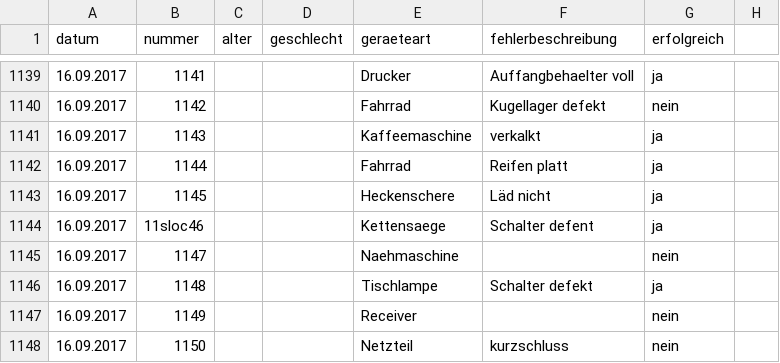
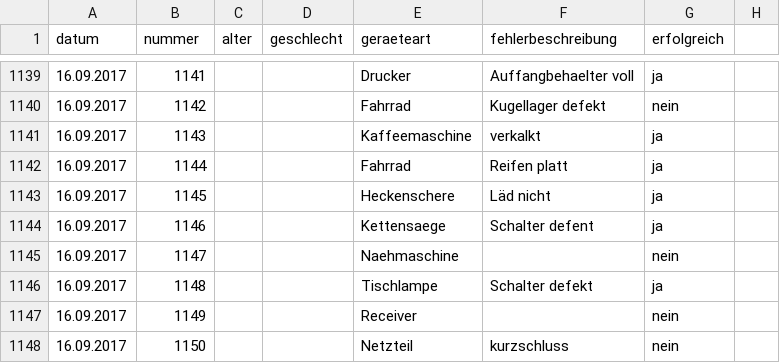
Before and after one commit to das-labor/repaircafe-bochum.de, a CSV file: _data/reparaturen.csv, drawn as a sheet; only a part is shown, gaps mark what is left out; the diff covers the shown part only.

```diff
--- a/_data/reparaturen.csv
+++ b/_data/reparaturen.csv
@@ -1143,3 +1143,3 @@ datum,nummer,alter,geschlecht,geraeteart,fehlerbeschreibung,erfolgreich,
 16.09.2017,1145,,,Heckenschere, Läd nicht, ja,
-16.09.2017,11sloc46,,,Kettensaege, Schalter defent, ja,
+16.09.2017,1146,,,Kettensaege, Schalter defent, ja,
 16.09.2017,1147,,,Naehmaschine, , nein,
```
Also changed, not shown: 37 added rows elsewhere in this file.
